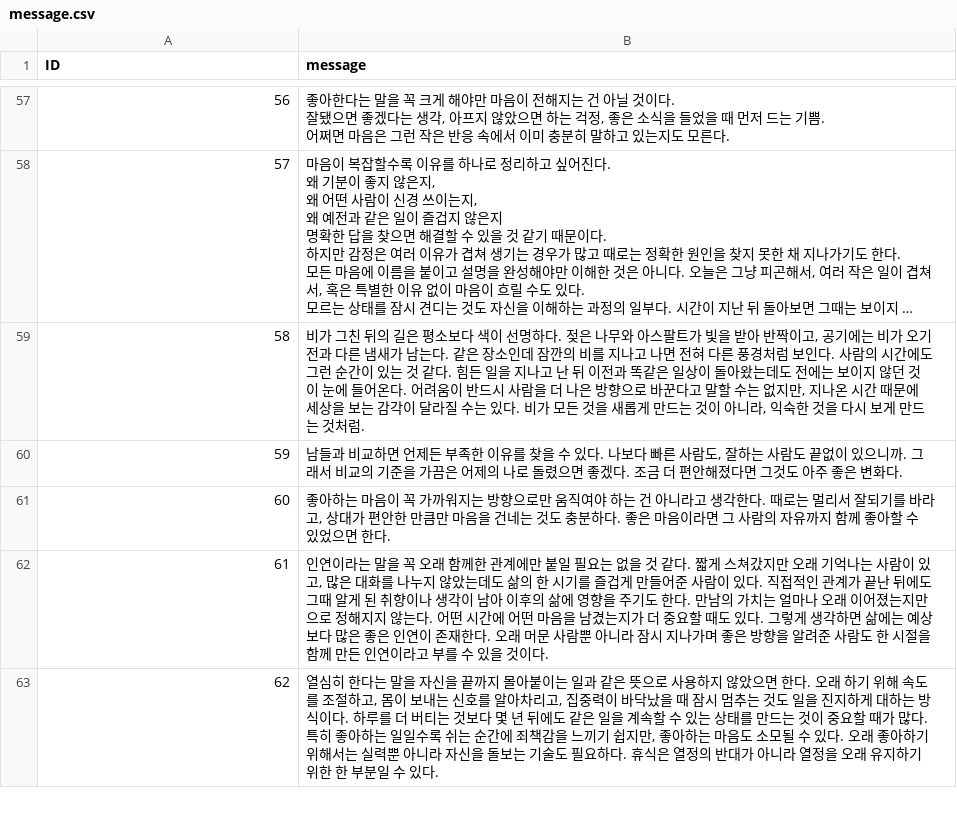
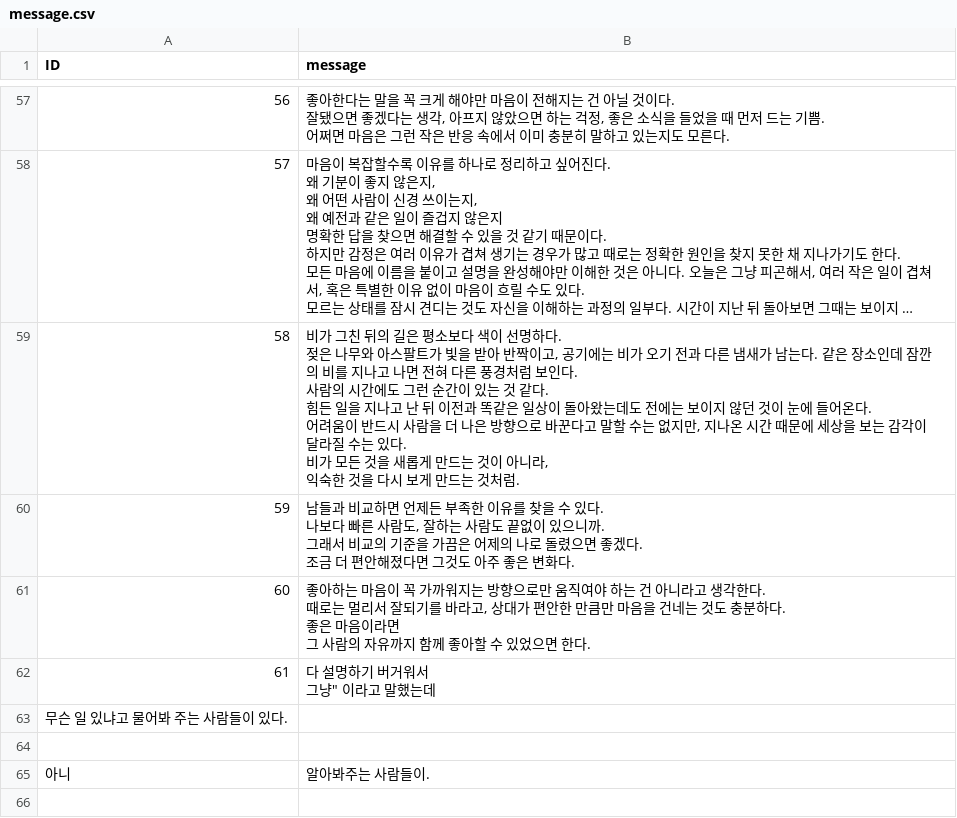
Before and after one commit to sogood1017/daily-message, a CSV file: message.csv, drawn as a sheet; only a part is shown, gaps mark what is left out; long unchanged cells end in …; addresses are those after the commit; ↵ is a line break in a cell; the diff covers the shown part only; the diff names each change by its address in the sheet, - before the commit and + after, or states it on an @@ line.

Commit message:
Update message.csv

```diff
--- a/message.csv
+++ b/message.csv
-B59 (message): …것처럼.
+B59 (message): …것처럼.
-B60 (message): …변화다.
+B60 (message): …변화다.
-B61 (message): …한다.
+B61 (message): …한다.
-B62 (message): 인연이라는 말을 꼭 오래 함께한 관계에만 붙일 필요는 없을 것 같다. 짧게 스쳐갔지만 오래 기억나는 사람이 있고, 많은 대화를 나누지 않았는데도 삶의 한 시기를 즐겁게 만들어준 사람이 있다. 직접적인 관계가 끝난 뒤에도 그때 알게 된 취향이나 생각이 남아 이후의 삶에 영향을 주기도 한다. 만남의 가치는 얼마나 오래 이어졌는지만으로 정해지지 않는다. 어떤 시간에 어떤 마음을 남겼는지가 더 중요할 때도 있다. 그렇게 생각하면 삶에는 예상보다 많은 좋은 인연이 존재한다. 오래 머문 사람뿐 아니라 잠시 지나가며 좋은 방향을 알려준 사람도 한 시절을 함께 만든 인연이라고 부를 수 있을 것이다.
+B62 (message): 다 설명하기 버거워서 ↵ 그냥" 이라고 말했는데
+row 63: 무슨 일 있냐고 물어봐 주는 사람들이 있다.
+row 64: (empty)
@@ column A (ID) renumbered between rows 65 and 71 @@
-B65 (message): 열심히 한다는 말을 자신을 끝까지 몰아붙이는 일과 같은 뜻으로 사용하지 않았으면 한다. 오래 하기 위해 속도를 조절하고, 몸이 보내는 신호를 알아차리고, 집중력이 바닥났을 때 잠시 멈추는 것도 일을 진지하게 대하는 방식이다. 하루를 더 버티는 것보다 몇 년 뒤에도 같은 일을 계속할 수 있는 상태를 만드는 것이 중요할 때가 많다. 특히 좋아하는 일일수록 쉬는 순간에 죄책감을 느끼기 쉽지만, 좋아하는 마음도 소모될 수 있다. 오래 좋아하기 위해서는 실력뿐 아니라 자신을 돌보는 기술도 필요하다. 휴식은 열정의 반대가 아니라 열정을 오래 유지하기 위한 한 부분일 수 있다.
+B65 (message): 알아봐주는 사람들이.
+row 66: (empty)
```
Also changed, not shown: 6 added rows and 1 edited cell elsewhere in this file.
